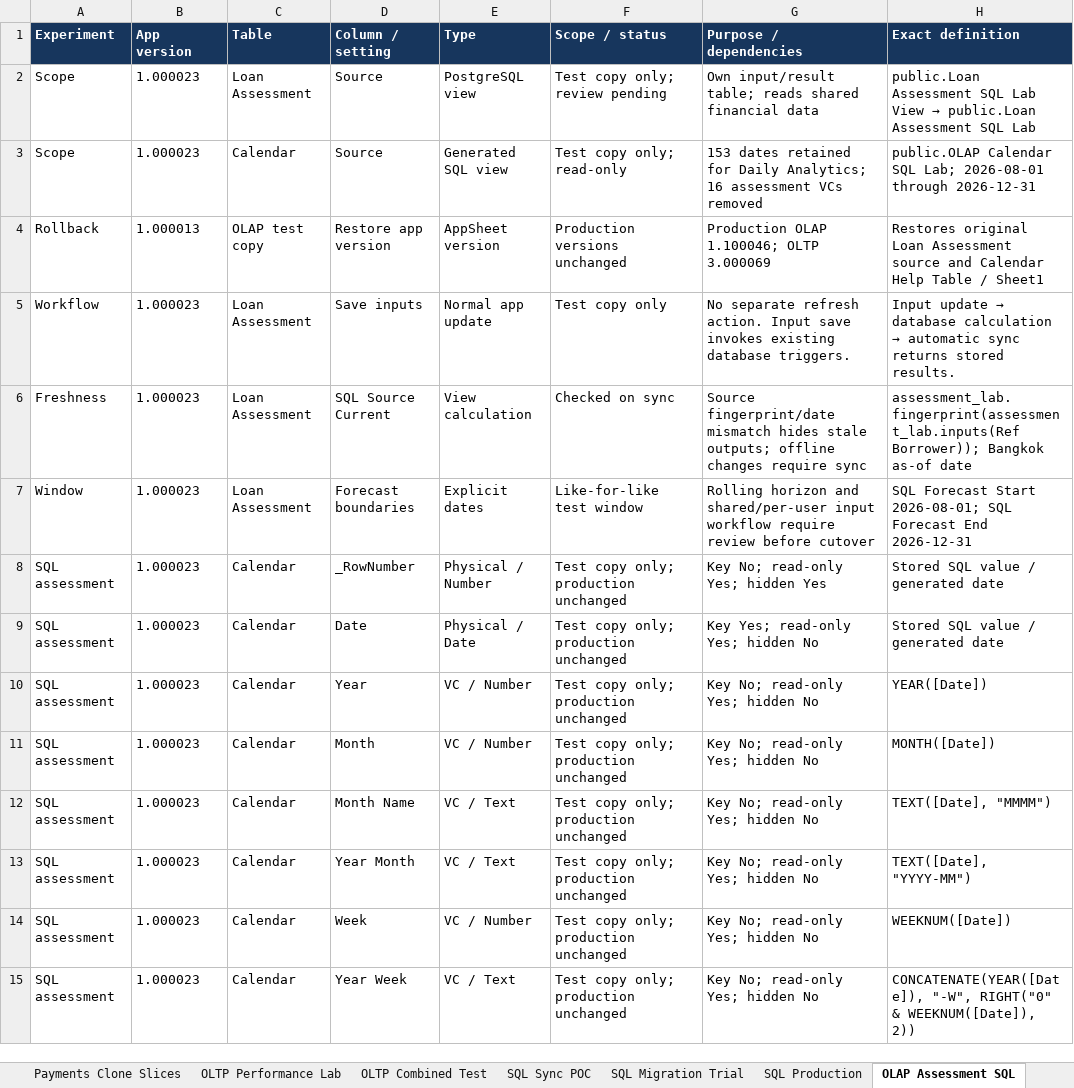
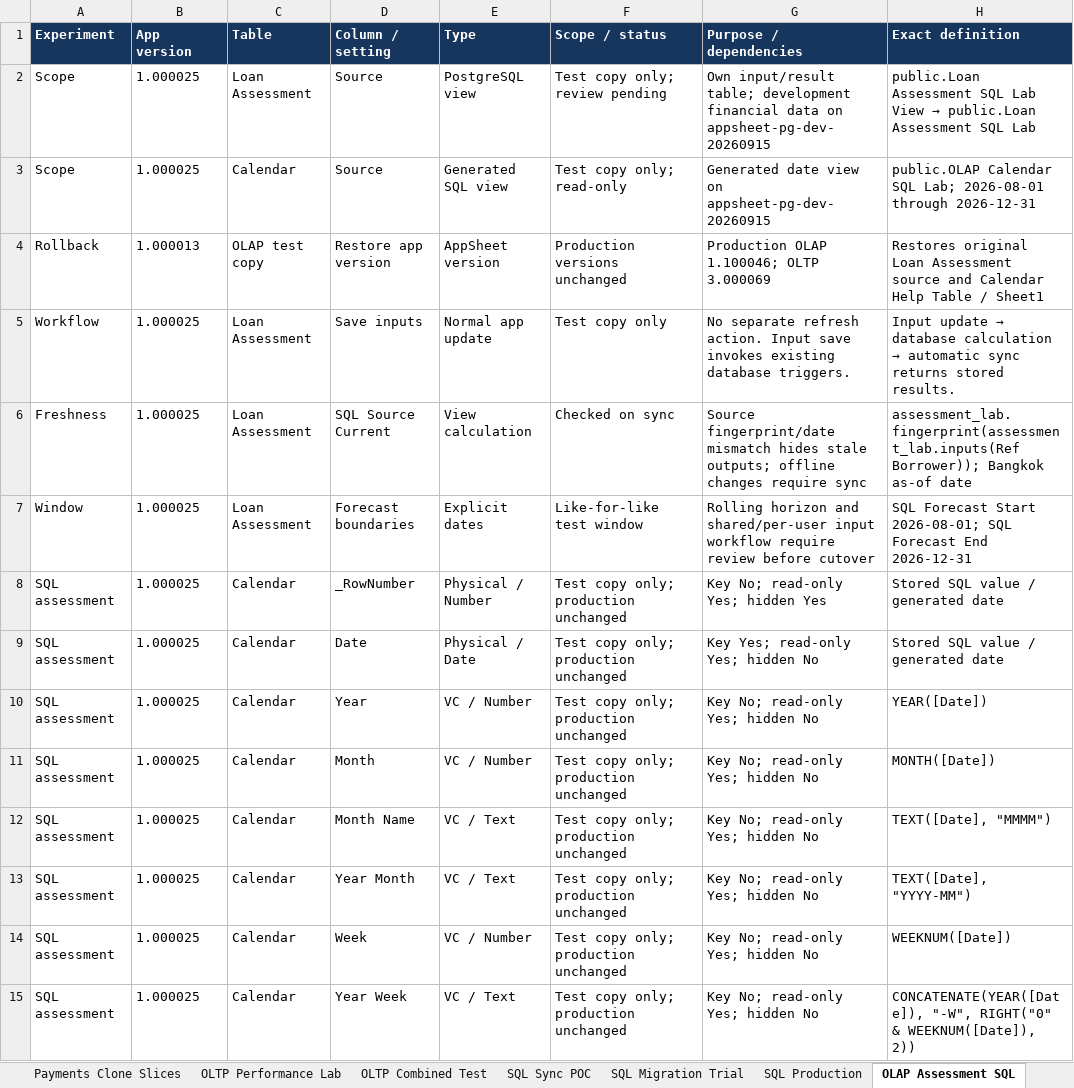
Before and after one commit to welct0407/MW-Credit-App, an Excel workbook: Documents/AppSheet_Data_Dictionary.xlsx, sheet OLAP Assessment SQL, drawn as a sheet; only a part is shown; values as stored, in another font and other column widths than the file's, no borders; the diff covers the shown part only; the diff names each change by its address in the sheet, - before the commit and + after, or states it on an @@ line.

Commit message:
Verify development SQL clone and isolate both test apps

```diff
--- a/Documents/AppSheet_Data_Dictionary.xlsx (sheet OLAP Assessment SQL)
+++ b/Documents/AppSheet_Data_Dictionary.xlsx (sheet OLAP Assessment SQL)
-B2:B3 (App version): 1.000023
+B2:B3 (App version): 1.000025
-G2 (Purpose / dependencies): …input/result table; reads shared financial data
+G2 (Purpose / dependencies): …input/result table; development financial data on appsheet-pg-dev-20260915
-G3 (Purpose / dependencies): 153 dates retained for Daily Analytics; 16 assessment VCs removed
+G3 (Purpose / dependencies): Generated date view on appsheet-pg-dev-20260915
-B5:B15 (App version): 1.000023
+B5:B15 (App version): 1.000025
```
Also changed, not shown: 45 edited cells elsewhere in this sheet, other sheet tabs, 8 other files.
